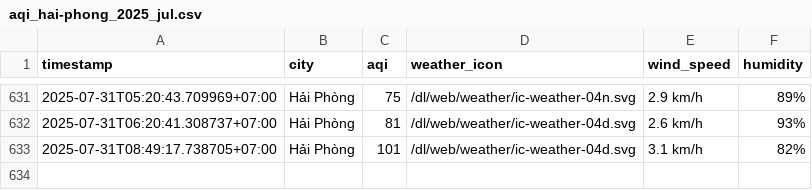
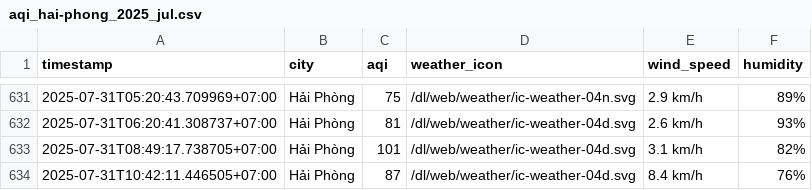
Before and after one commit to Vydtt4947/cuoi_ki, a CSV file: result/hai-phong/aqi_hai-phong_2025_jul.csv, drawn as a sheet; only a part is shown, gaps mark what is left out.

```diff
--- a/result/hai-phong/aqi_hai-phong_2025_jul.csv
+++ b/result/hai-phong/aqi_hai-phong_2025_jul.csv
@@ -633 +633,2 @@ timestamp,city,aqi,weather_icon,wind_speed,humidity
 2025-07-31T08:49:17.738705+07:00,Hải Phòng,101,/dl/web/weather/ic-weather-04d.svg,3.1 km/h,82%
+2025-07-31T10:42:11.446505+07:00,Hải Phòng,87,/dl/web/weather/ic-weather-04d.svg,8.4 km/h,76%
```
Also changed, not shown: result/can-tho/aqi_can-tho_2025_jul.csv, result/da-nang/aqi_da-nang_2025_jul.csv, 5 other files.
